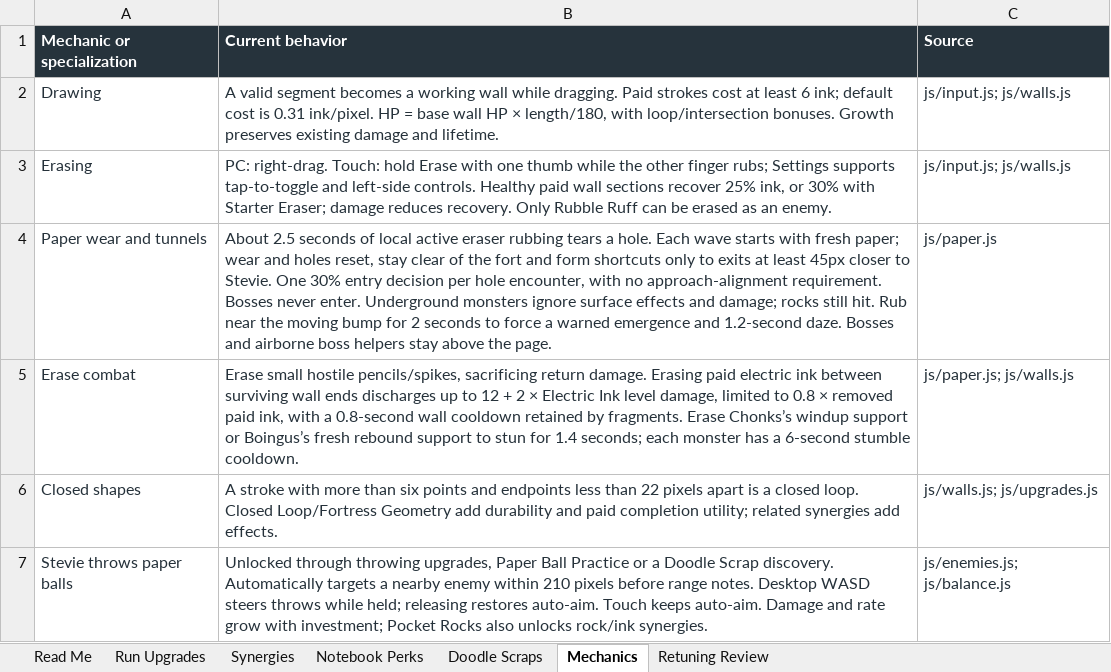
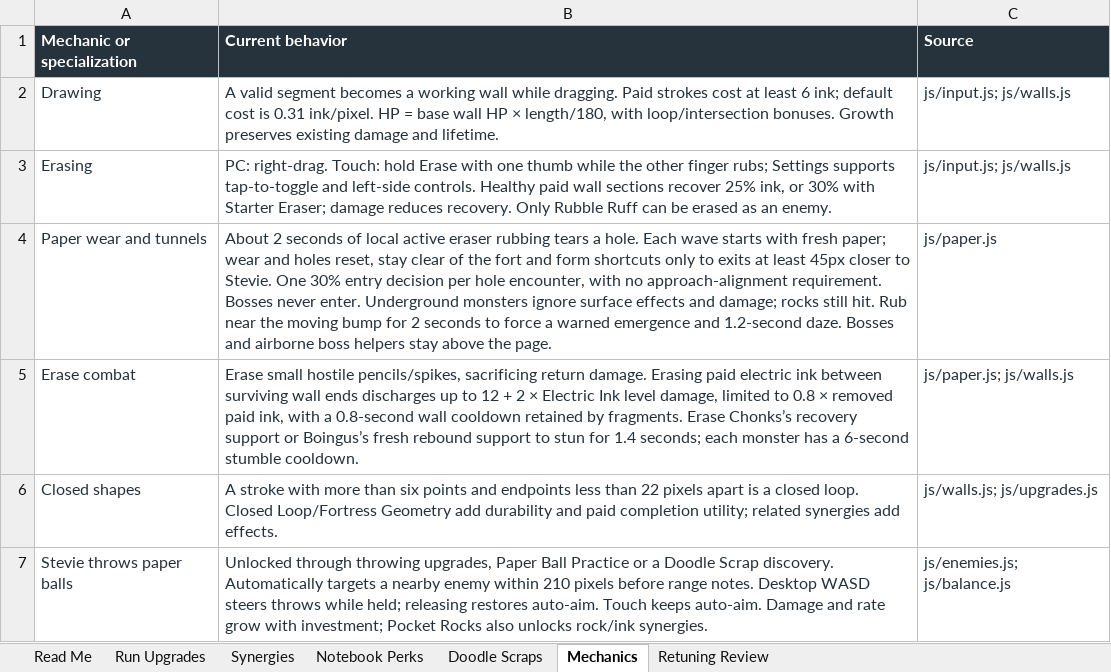
Before and after one commit to ShootyQ/SaveStevie, an Excel workbook: docs/SaveStevie-Upgrade-Reference.xlsx, sheet Mechanics, drawn as a sheet; only a part is shown; values as stored, in another font and other column widths than the file's, no borders; table styles not drawn; the diff names each change by its address in the sheet, - before the commit and + after, or states it on an @@ line.

```diff
--- a/docs/SaveStevie-Upgrade-Reference.xlsx (sheet Mechanics)
+++ b/docs/SaveStevie-Upgrade-Reference.xlsx (sheet Mechanics)
-B4 (Current behavior): About 2.5 seconds of…
+B4 (Current behavior): About 2 seconds of…
-B5 (Current behavior): …Erase Chonks’s windup support or…
+B5 (Current behavior): …Erase Chonks’s recovery support or…
```
Also changed, not shown: sheet Read Me, 26 other files.
